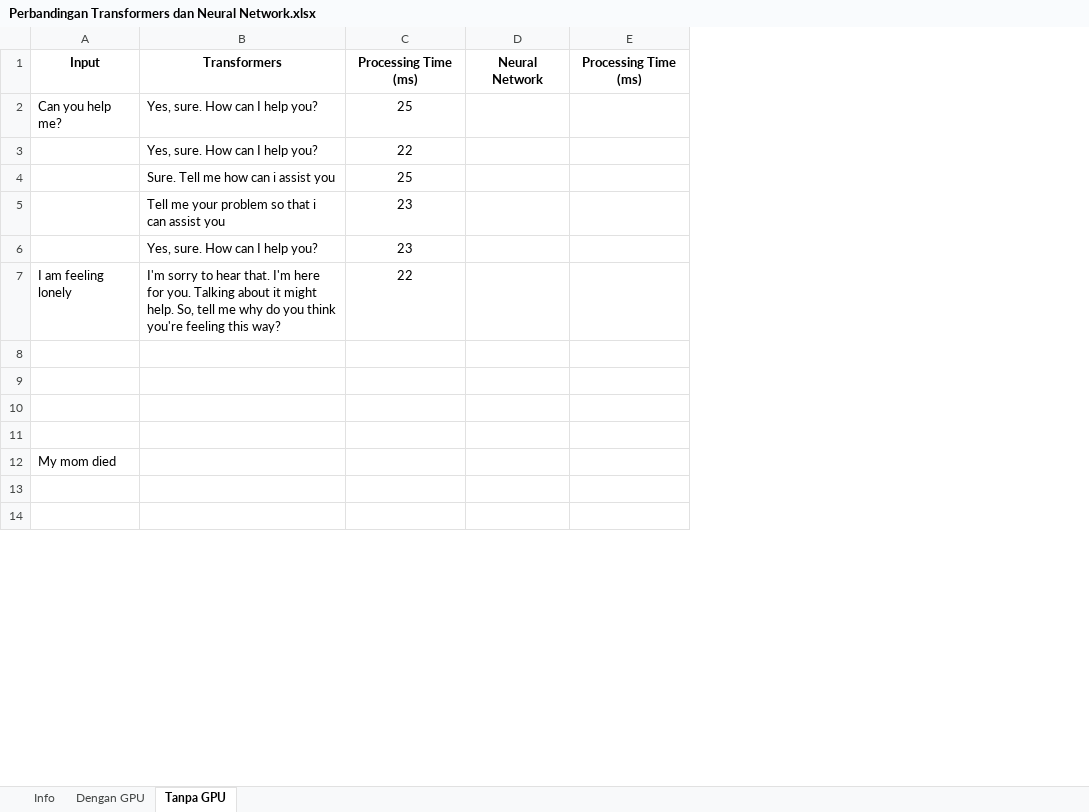
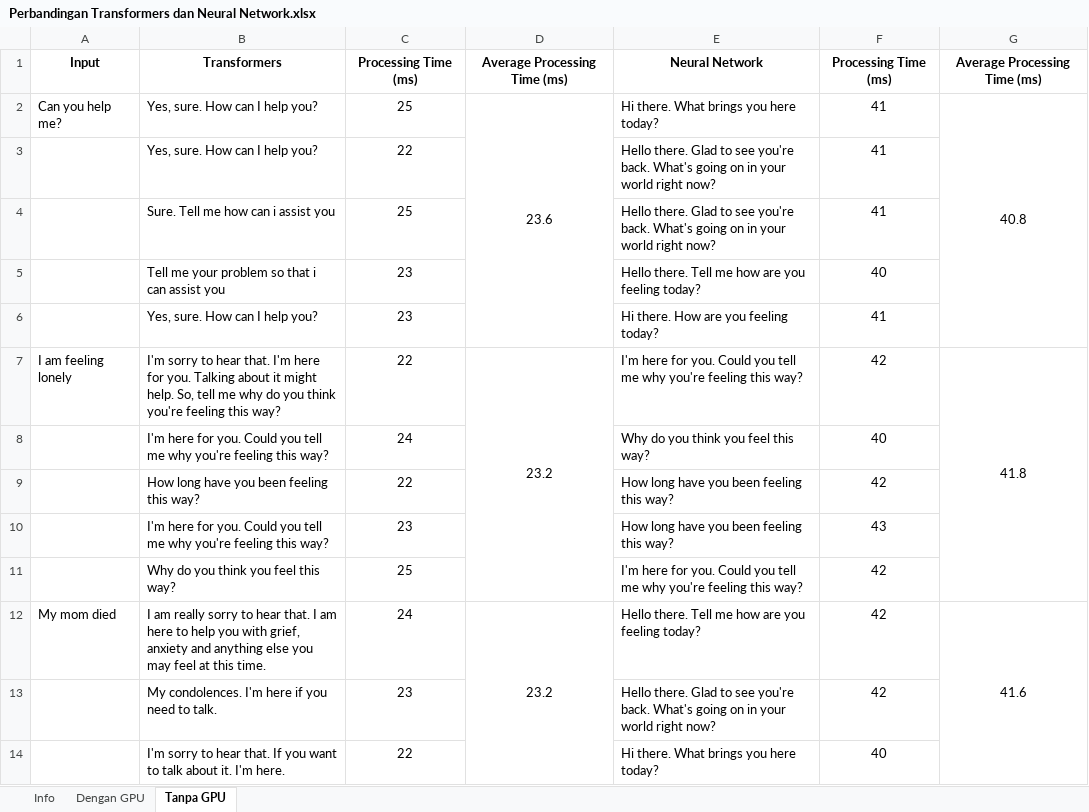
Before and after one commit to Cristian-Napitupulu/Chat-Bot-Alkitabiah, an Excel workbook: Results/Perbandingan Transformers dan Neural Network.xlsx, sheet Tanpa GPU, drawn as a sheet; only a part is shown; values as stored, in another font and other column widths than the file's, no borders; removed rows and columns are numbered as before the commit, all else as after; the diff covers the shown part only; the diff names each change by its address in the sheet, - before the commit and + after, or states it on an @@ line.

Commit message:
Refine the code for data collection

```diff
--- a/Results/Perbandingan Transformers dan Neural Network.xlsx (sheet Tanpa GPU)
+++ b/Results/Perbandingan Transformers dan Neural Network.xlsx (sheet Tanpa GPU)
-column D, row 1: Neural Network
-column E, row 1: Processing Time (ms)
+column D, rows 1-12: Average Processing Time (ms) | 23.6 |  |  |  |  | 23.2 |  |  |  |  | 23.2
+column E, rows 1-14: Neural Network | Hi there. What brings you here today? | Hello there. Glad to see you're back. What's going on in your world right now? | Hello there. Glad to see you're back. What's going on in your world right now? | Hello there. Tell me how are you feeling today? | Hi there. How are you feeling today? | I'm here for you. Could you tell me why you're feeling this way? | Why do you think you feel this way? | How long have you been feeling this way? | How long have you been feeling this way? | I'm here for you. Could you tell me why you're feeling this way? | Hello there. Tell me how are you feeling today? | Hello there. Glad to see you're back. What's going on in your world right now? | Hi there. What brings you here today?
+column F, rows 1-14: Processing Time (ms) | 41 | 41 | 41 | 40 | 41 | 42 | 40 | 42 | 43 | 42 | 42 | 42 | 40
+column G, rows 1-12: Average Processing Time (ms) | 40.8 |  |  |  |  | 41.8 |  |  |  |  | 41.6
-row 8: (empty)
+row 8:  | I'm here for you. Could you tell me why you're feeling this way? | 24 |  | Why do you think you feel this way? | 40
-row 9: (empty)
+row 9:  | How long have you been feeling this way? | 22 |  | How long have you been feeling this way? | 42
-row 10: (empty)
+row 10:  | I'm here for you. Could you tell me why you're feeling this way? | 23 |  | How long have you been feeling this way? | 43
-row 11: (empty)
+row 11:  | Why do you think you feel this way? | 25 |  | I'm here for you. Could you tell me why you're feeling this way? | 42
-B12: (empty)
+B12: I am really sorry to hear that. I am here to help you with grief, anxiety and anything else you may feel at this time.
-C12: (empty)
+C12: 24
-row 13: (empty)
+row 13:  | My condolences. I'm here if you need to talk. | 23 |  | Hello there. Glad to see you're back. What's going on in your world right now? | 42
-row 14: (empty)
+row 14:  | I'm sorry to hear that. If you want to talk about it. I'm here. | 22 |  | Hi there. What brings you here today? | 40
```
Also changed, not shown: 5 added rows and 28 edited cells elsewhere in this sheet, sheet Dengan GPU, charts or pictures, 4 other files.
